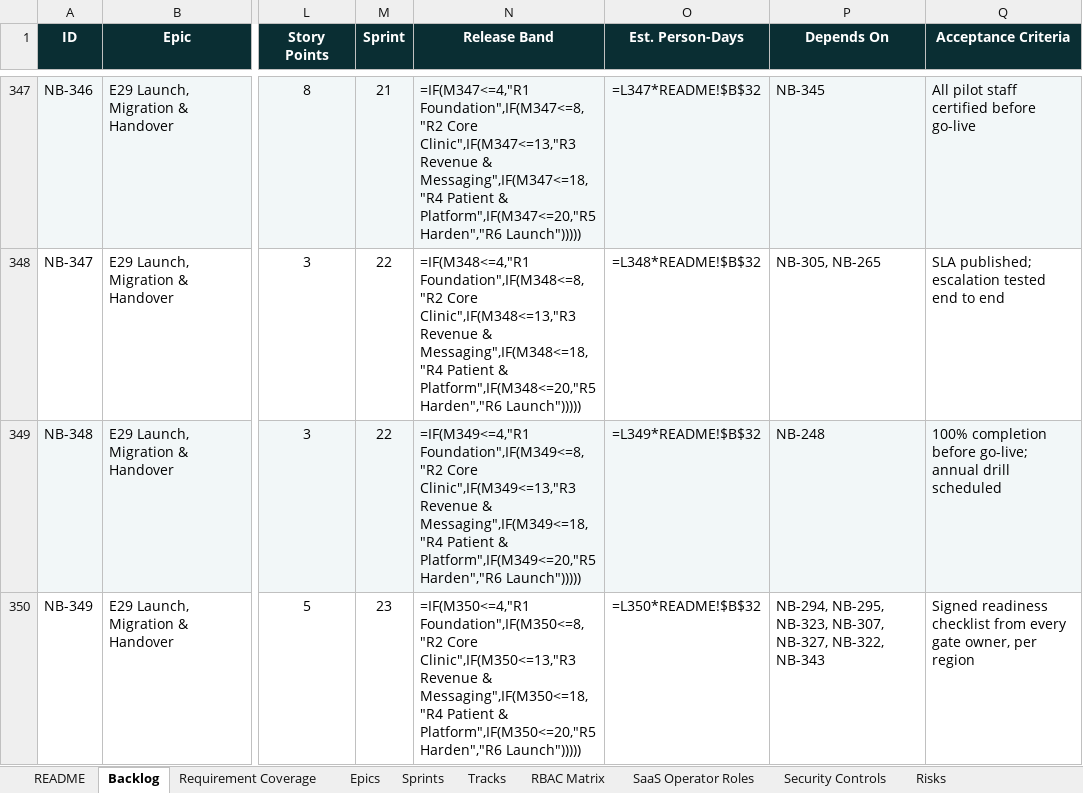
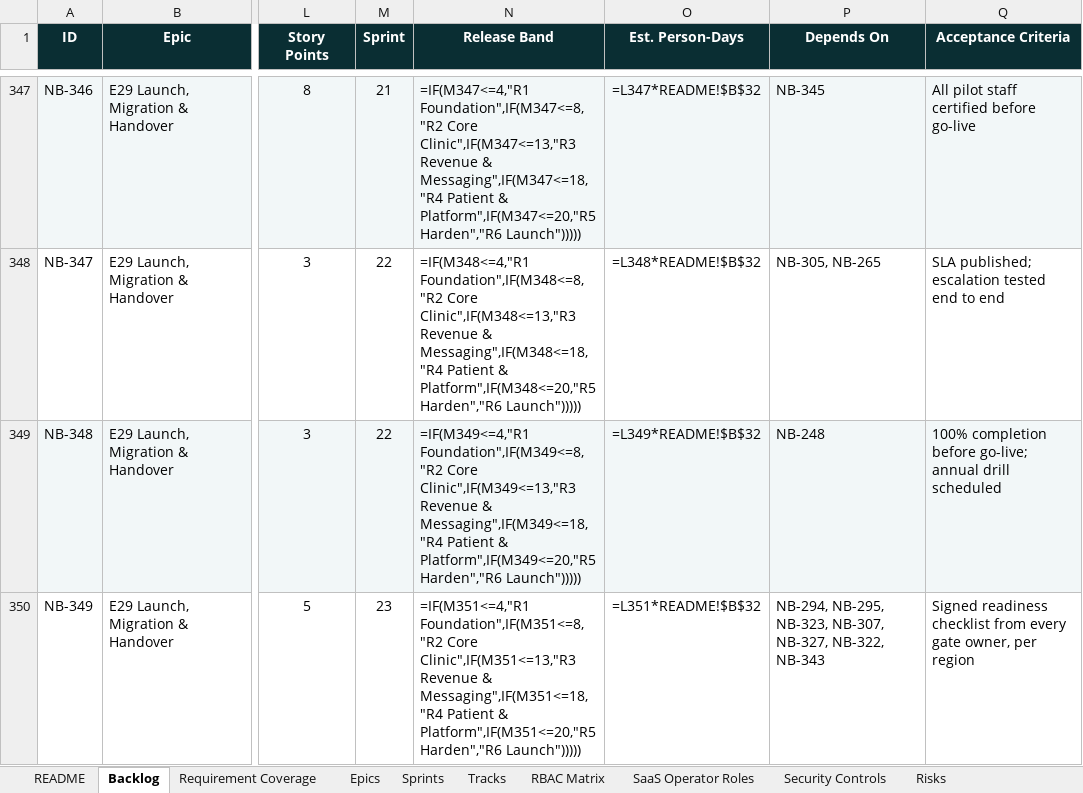
Before and after one commit to silpachandran08-web/Nabd, an Excel workbook: Nabd HMS - Implementation Task Plan v2.xlsx, sheet Backlog, drawn as a sheet; only a part is shown, gaps mark what is left out; values as stored, in another font and other column widths than the file's, no borders; formulas without a stored value are shown as written; conditional formats not drawn; the diff covers the shown part only; the diff names each change by its address in the sheet, - before the commit and + after, or states it on an @@ line.

```diff
--- a/Nabd HMS - Implementation Task Plan v2.xlsx (sheet Backlog)
+++ b/Nabd HMS - Implementation Task Plan v2.xlsx (sheet Backlog)
-N350 (Release Band): =IF(M350<=4,"R1 Foundation",IF(M350<=8,"R2 Core Clinic",IF(M350<=13,"R3 Revenue & Messaging",IF(M350<=18,"R4 Patient & Platform",IF(M350<=20,"R5 Harden","R6 Launch")))))
+N350 (Release Band): =IF(M351<=4,"R1 Foundation",IF(M351<=8,"R2 Core Clinic",IF(M351<=13,"R3 Revenue & Messaging",IF(M351<=18,"R4 Patient & Platform",IF(M351<=20,"R5 Harden","R6 Launch")))))
-O350 (Est. Person-Days): =L350*README!$B$32
+O350 (Est. Person-Days): =L351*README!$B$32
```
Also changed, not shown: 16 edited cells elsewhere in this sheet, sheet Epics, sheet Sprints, sheet Tracks.
